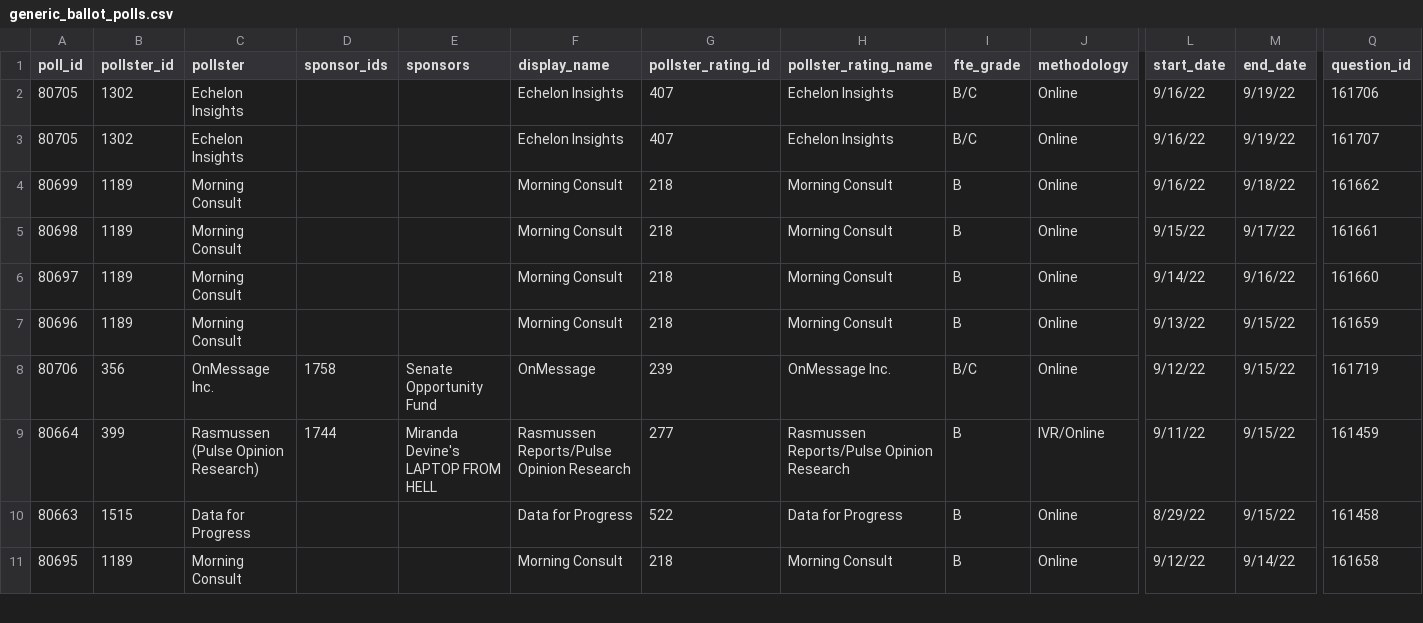
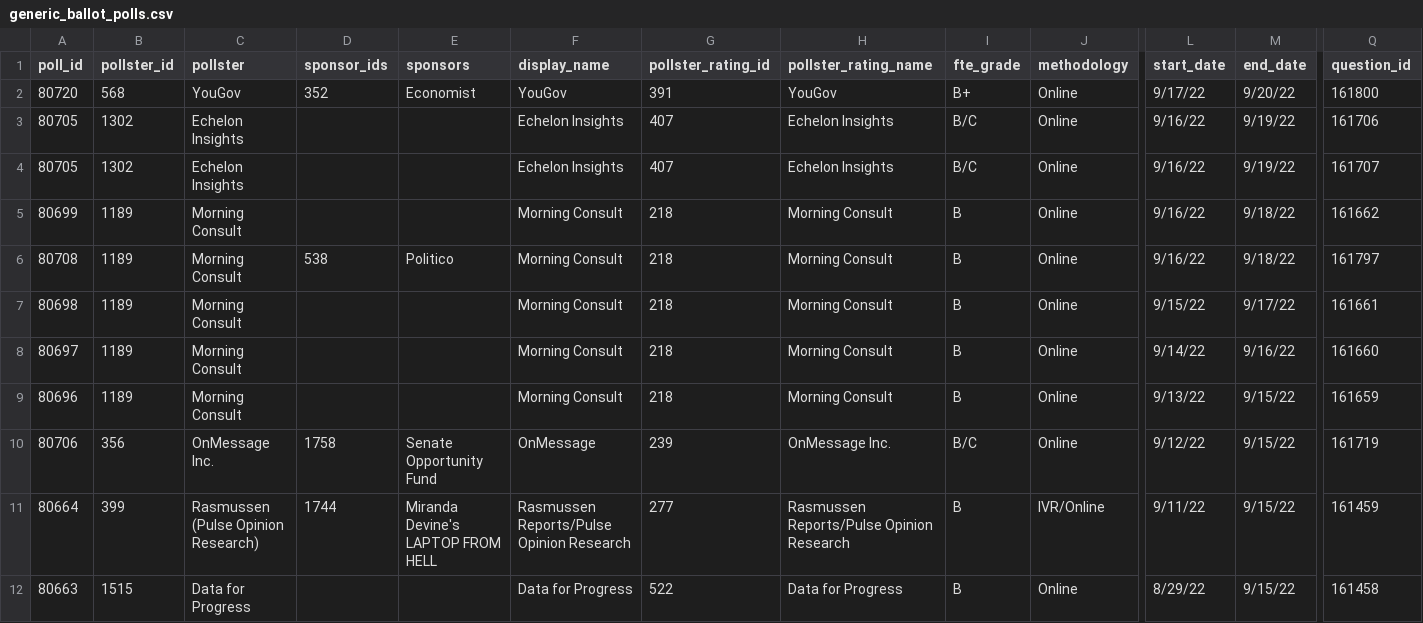
Before and after one commit to dcadata/fivey-is-an-emotional-fox, a CSV file: data/generic_ballot_polls.csv, drawn as a sheet; only a part is shown, gaps mark what is left out; the shorter side is filled out with more unchanged rows; rows hold the shown columns only; the diff names each change by its address in the sheet, - before the commit and + after, or states it on an @@ line.

```diff
--- a/data/generic_ballot_polls.csv
+++ b/data/generic_ballot_polls.csv
+row 2: 80720 | 568 | YouGov | 352 | Economist | YouGov | 391 | YouGov | B+ | Online | 9/17/22 | 9/20/22 | 161800
+row 6: 80708 | 1189 | Morning Consult | 538 | Politico | Morning Consult | 218 | Morning Consult | B | Online | 9/16/22 | 9/18/22 | 161797
```
Also changed, not shown: gcb_movement/1-Dobbs (YTD split at 6.24).csv, gcb_movement/2-MAL Raid (6.24-8.9 vs 8.9-Today).csv, 4 other files.
